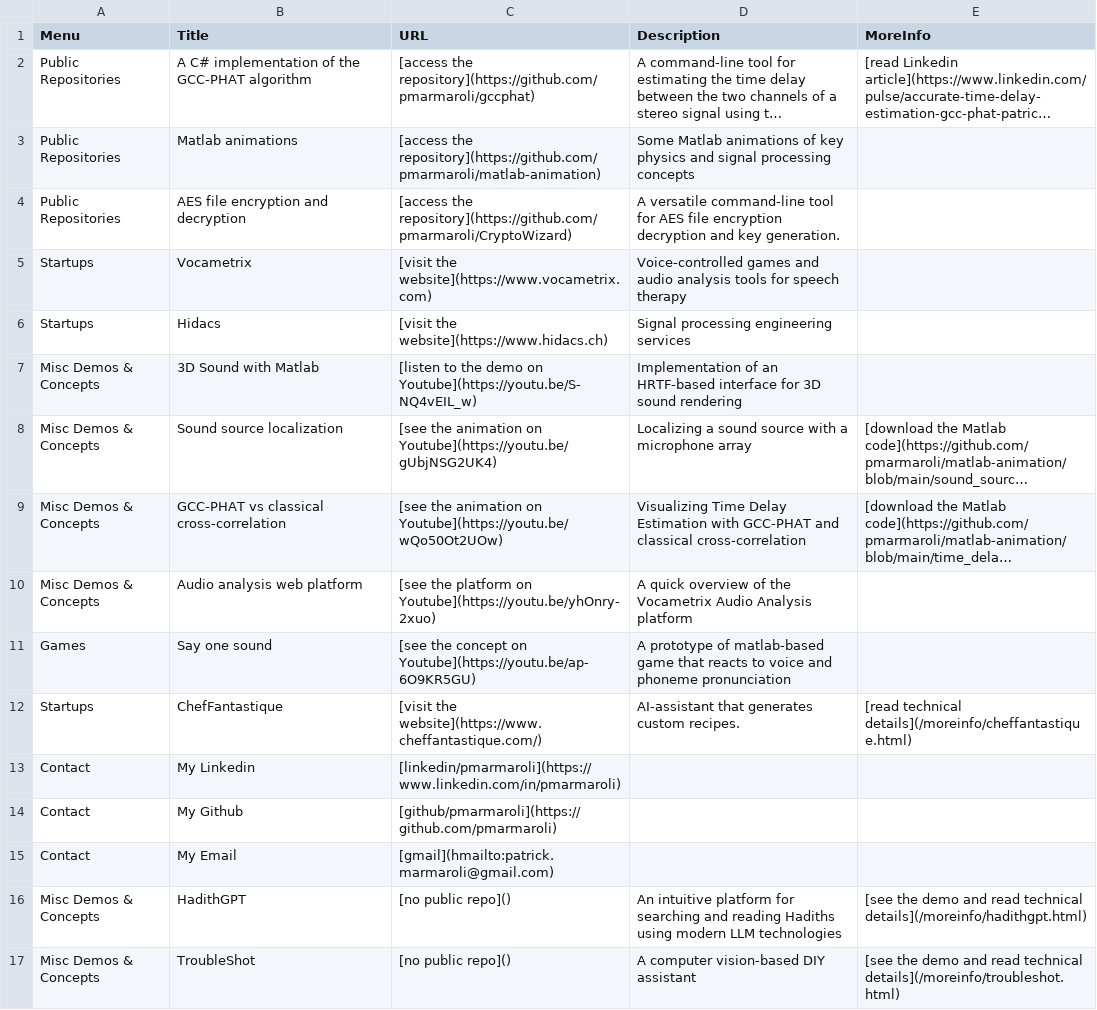
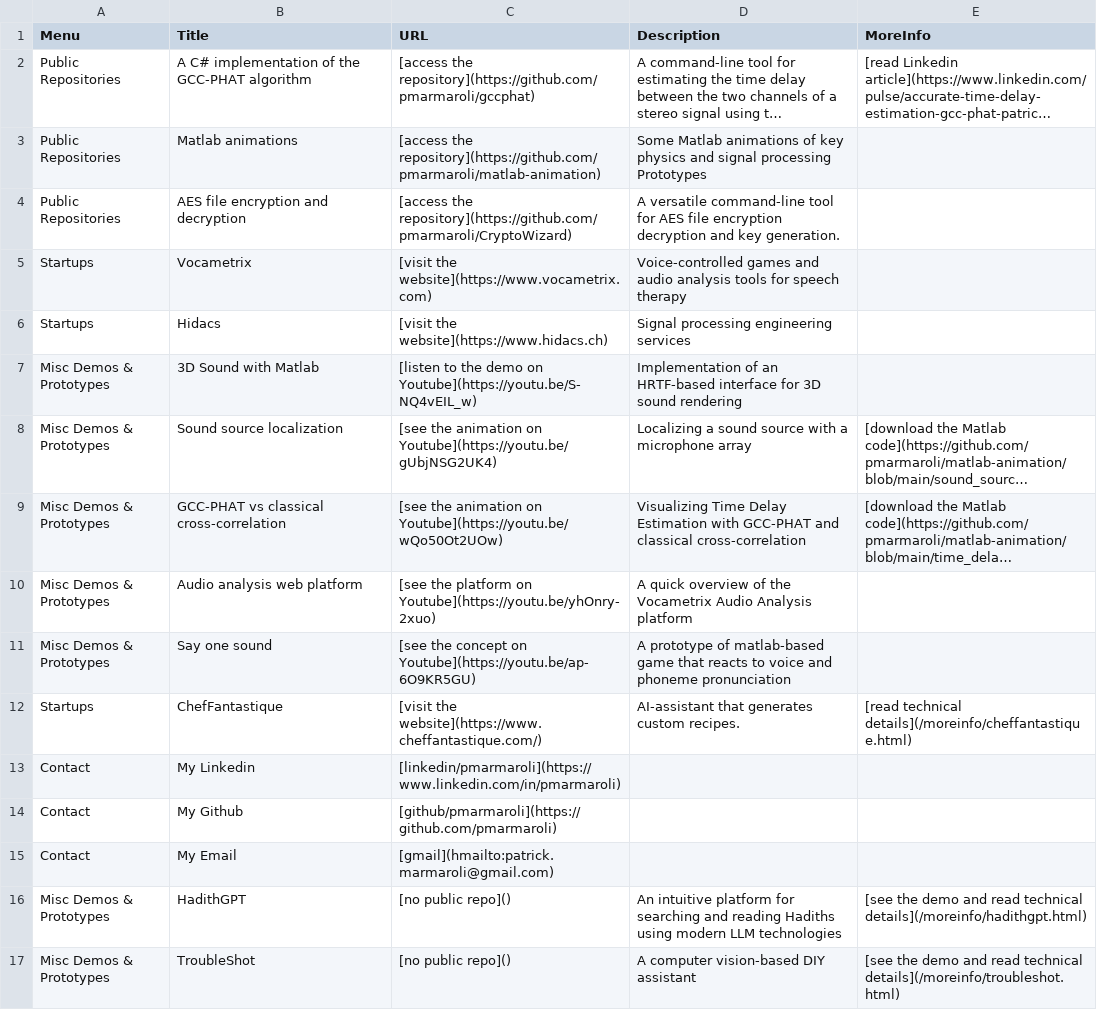
Before and after one commit to pmarmaroli/pmarmaroli.github.io, a CSV file: data.csv, drawn as a sheet; long unchanged cells end in …; the diff names each change by its address in the sheet, - before the commit and + after, or states it on an @@ line.

```diff
--- a/data.csv
+++ b/data.csv
-D3 (Description): …signal processing concepts
+D3 (Description): …signal processing Prototypes
-A7:A10 (Menu): Misc Demos & Concepts
+A7:A10 (Menu): Misc Demos & Prototypes
-A11 (Menu): Games
+A11 (Menu): Misc Demos & Prototypes
-A16:A17 (Menu): Misc Demos & Concepts
+A16:A17 (Menu): Misc Demos & Prototypes
```
Also changed, not shown: 7 other files.
